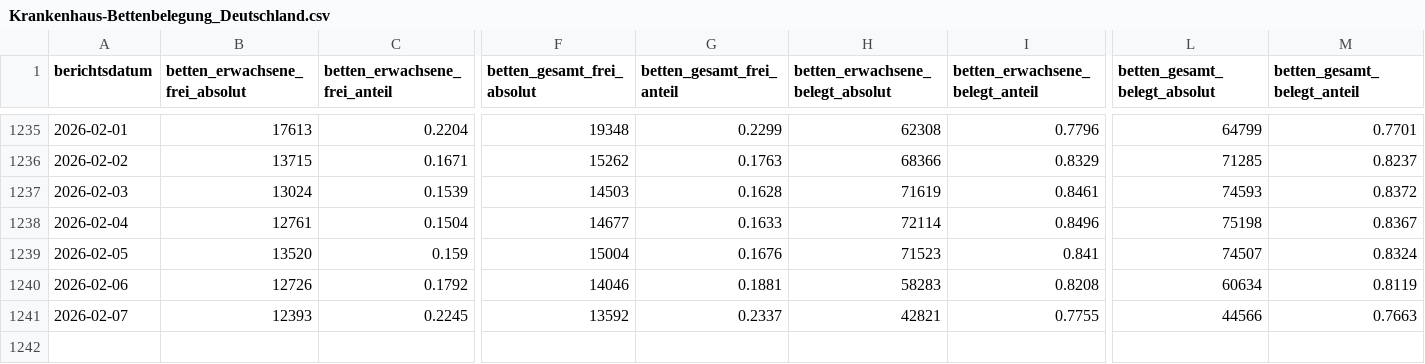
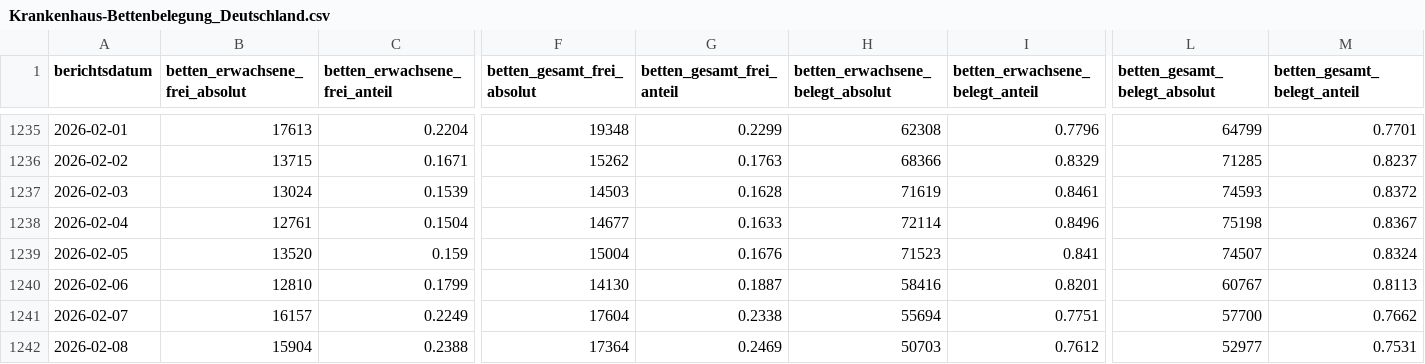
Before and after one commit to robert-koch-institut/Krankenhaus-Bettenbelegung_in_Deutschland, a CSV file: Krankenhaus-Bettenbelegung_Deutschland.csv, drawn as a sheet; only a part is shown, gaps mark what is left out; rows hold the shown columns only; the diff covers the shown part only; the diff names each change by its address in the sheet, - before the commit and + after, or states it on an @@ line.

```diff
--- a/Krankenhaus-Bettenbelegung_Deutschland.csv
+++ b/Krankenhaus-Bettenbelegung_Deutschland.csv
-B1240 (betten_erwachsene_frei_absolut): 12726
+B1240 (betten_erwachsene_frei_absolut): 12810
-C1240 (betten_erwachsene_frei_anteil): 0.1792
+C1240 (betten_erwachsene_frei_anteil): 0.1799
-F1240 (betten_gesamt_frei_absolut): 14046
+F1240 (betten_gesamt_frei_absolut): 14130
-G1240 (betten_gesamt_frei_anteil): 0.1881
+G1240 (betten_gesamt_frei_anteil): 0.1887
-H1240 (betten_erwachsene_belegt_absolut): 58283
+H1240 (betten_erwachsene_belegt_absolut): 58416
-I1240 (betten_erwachsene_belegt_anteil): 0.8208
+I1240 (betten_erwachsene_belegt_anteil): 0.8201
-L1240 (betten_gesamt_belegt_absolut): 60634
+L1240 (betten_gesamt_belegt_absolut): 60767
-M1240 (betten_gesamt_belegt_anteil): 0.8119
+M1240 (betten_gesamt_belegt_anteil): 0.8113
-B1241 (betten_erwachsene_frei_absolut): 12393
+B1241 (betten_erwachsene_frei_absolut): 16157
-C1241 (betten_erwachsene_frei_anteil): 0.2245
+C1241 (betten_erwachsene_frei_anteil): 0.2249
-F1241 (betten_gesamt_frei_absolut): 13592
+F1241 (betten_gesamt_frei_absolut): 17604
-G1241 (betten_gesamt_frei_anteil): 0.2337
+G1241 (betten_gesamt_frei_anteil): 0.2338
-H1241 (betten_erwachsene_belegt_absolut): 42821
+H1241 (betten_erwachsene_belegt_absolut): 55694
-I1241 (betten_erwachsene_belegt_anteil): 0.7755
+I1241 (betten_erwachsene_belegt_anteil): 0.7751
-L1241 (betten_gesamt_belegt_absolut): 44566
+L1241 (betten_gesamt_belegt_absolut): 57700
-M1241 (betten_gesamt_belegt_anteil): 0.7663
+M1241 (betten_gesamt_belegt_anteil): 0.7662
+row 1242: 2026-02-08 | 15904 | 0.2388 | 17364 | 0.2469 | 50703 | 0.7612 | 52977 | 0.7531
```
Also changed, not shown: 6 edited cells elsewhere in this file, 2 other files.
